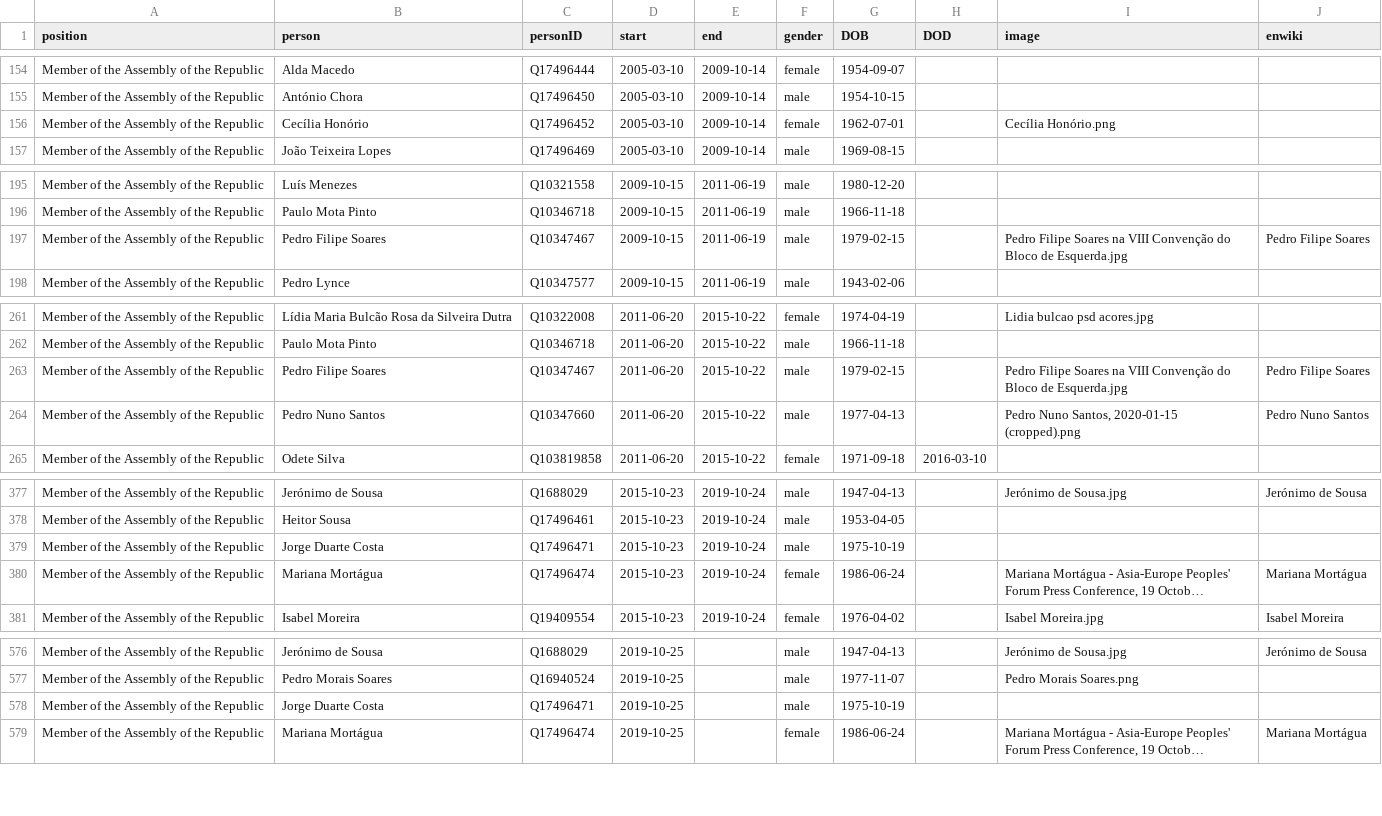
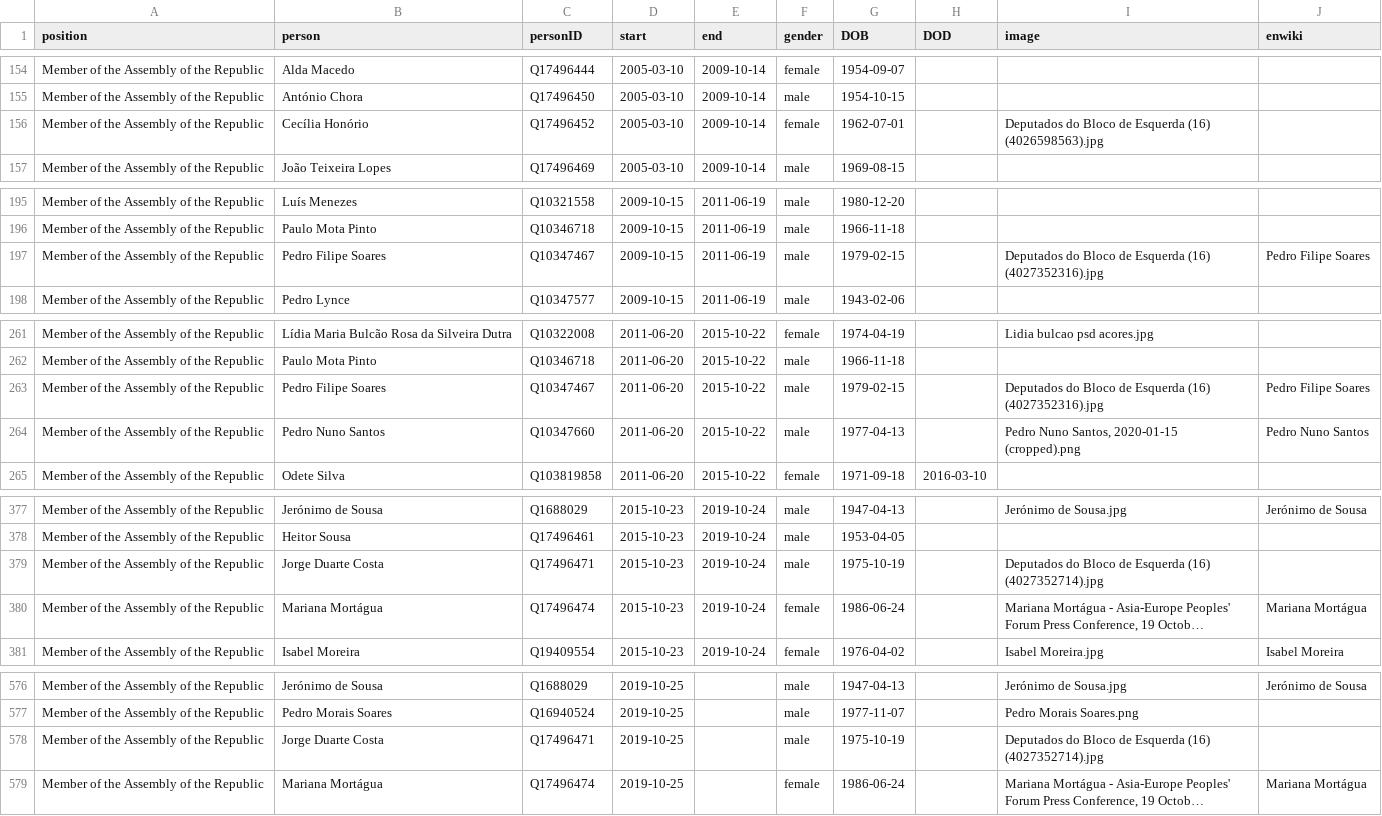
Before and after one commit to every-politician-scrapers/portugal-cabinet, a CSV file: html/legislators.csv, drawn as a sheet; only a part is shown, gaps mark what is left out; long unchanged cells end in …; the diff covers the shown part only; the diff names each change by its address in the sheet, - before the commit and + after, or states it on an @@ line.

```diff
--- a/html/legislators.csv
+++ b/html/legislators.csv
-I156 (image): Cecília Honório.png
+I156 (image): Deputados do Bloco de Esquerda (16) (4026598563).jpg
-I197 (image): Pedro Filipe Soares na VIII Convenção do Bloco de Esquerda.jpg
+I197 (image): Deputados do Bloco de Esquerda (16) (4027352316).jpg
-I263 (image): Pedro Filipe Soares na VIII Convenção do Bloco de Esquerda.jpg
+I263 (image): Deputados do Bloco de Esquerda (16) (4027352316).jpg
-I379 (image): (empty)
+I379 (image): Deputados do Bloco de Esquerda (16) (4027352714).jpg
-I578 (image): (empty)
+I578 (image): Deputados do Bloco de Esquerda (16) (4027352714).jpg
```
Also changed, not shown: 6 edited cells elsewhere in this file.
